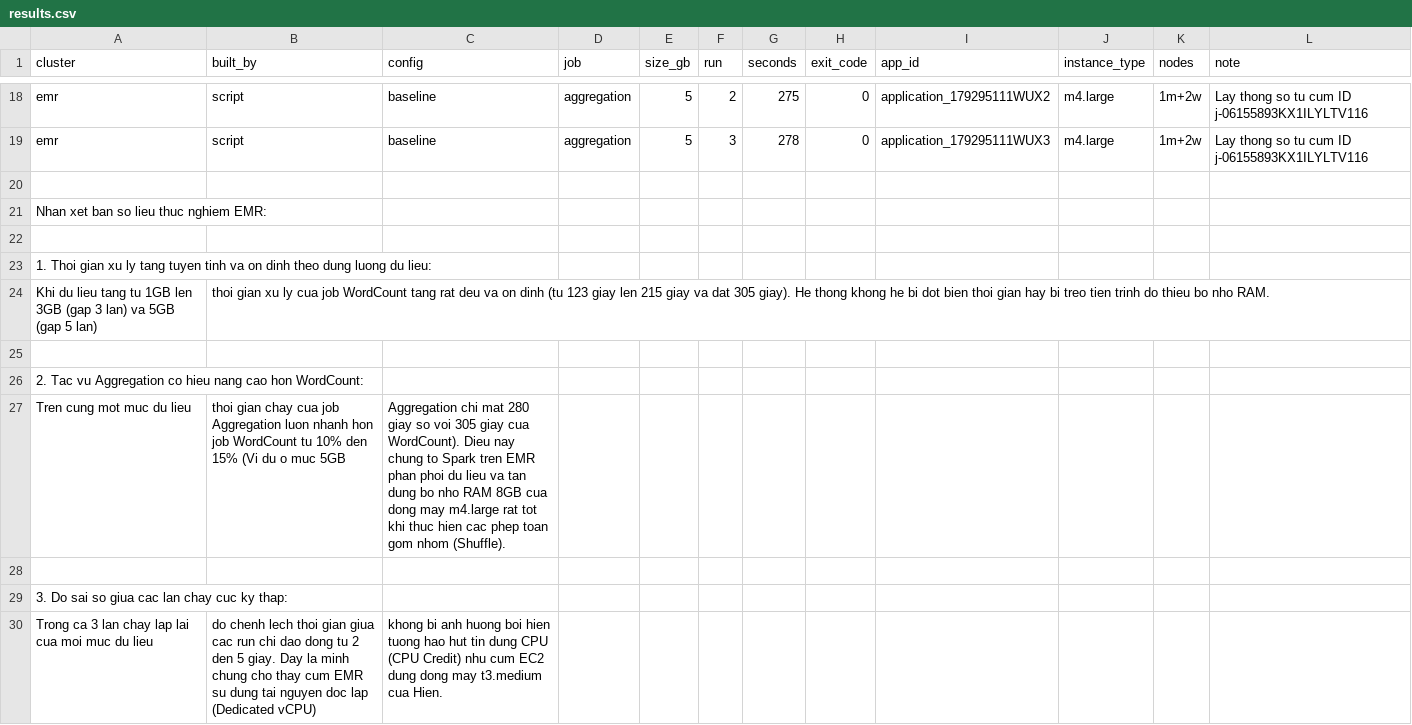
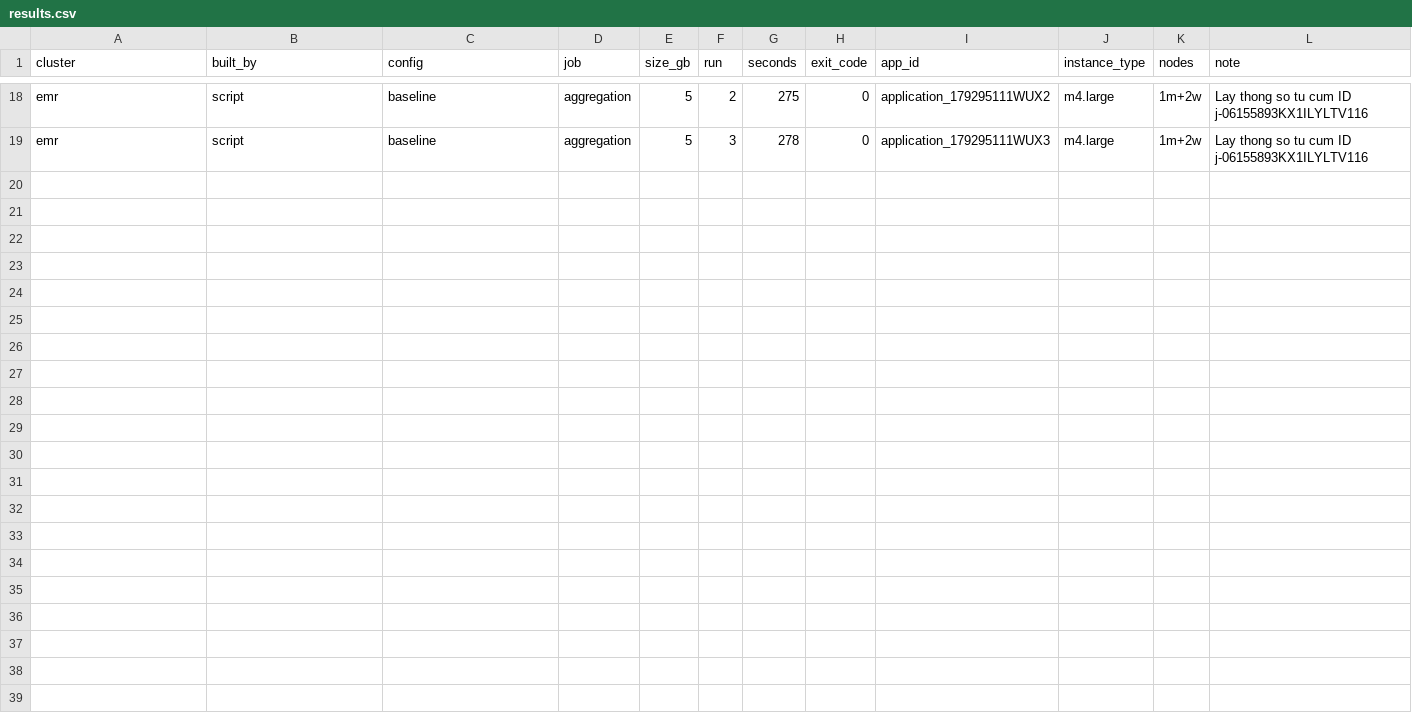
Before and after one commit to lhuynhu06-beep/DTDM, a CSV file: benchmark/results.csv, drawn as a sheet; only a part is shown, gaps mark what is left out.

Commit message:
Update results.csv

```diff
--- a/benchmark/results.csv
+++ b/benchmark/results.csv
@@ -19,12 +19 @@ emr,script,baseline,aggregation,5,2,275,0,application_179295111WUX2,m4.large,1m+
 emr,script,baseline,aggregation,5,3,278,0,application_179295111WUX3,m4.large,1m+2w,Lay thong so tu cum ID j-06155893KX1ILYLTV116
-
-Nhan xet ban so lieu thuc nghiem EMR:
-
-1. Thoi gian xu ly tang tuyen tinh va on dinh theo dung luong du lieu:
-Khi du lieu tang tu 1GB len 3GB (gap 3 lan) va 5GB (gap 5 lan), thoi gian xu ly cua job WordCount tang rat deu va on dinh (tu 123 giay len 215 giay va dat 305 giay). He thong khong he bi dot bien thoi gian hay bi treo tien trinh do thieu bo nho RAM.
-
-2. Tac vu Aggregation co hieu nang cao hon WordCount:
-Tren cung mot muc du lieu, thoi gian chay cua job Aggregation luon nhanh hon job WordCount tu 10% den 15% (Vi du o muc 5GB, Aggregation chi mat 280 giay so voi 305 giay cua WordCount). Dieu nay chung to Spark tren EMR phan phoi du lieu va tan dung bo nho RAM 8GB cua dong may m4.large rat tot khi thuc hien cac phep toan gom nhom (Shuffle).
-
-3. Do sai so giua cac lan chay cuc ky thap:
-Trong ca 3 lan chay lap lai cua moi muc du lieu, do chenh lech thoi gian giua cac run chi dao dong tu 2 den 5 giay. Day la minh chung cho thay cum EMR su dung tai nguyen doc lap (Dedicated vCPU), khong bi anh huong boi hien tuong hao hut tin dung CPU (CPU Credit) nhu cum EC2 dung dong may t3.medium cua Hien.
```
